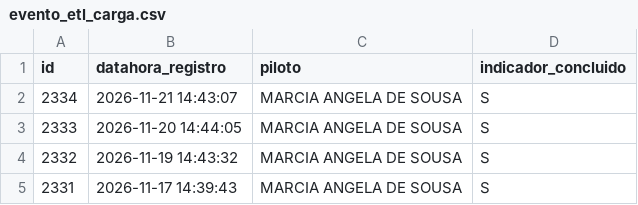
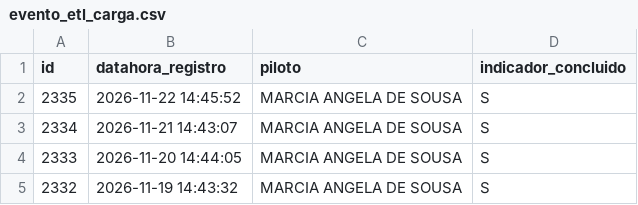
Before and after one commit to transparencia-mg/age7, a CSV file: logs/evento_etl_carga.csv, drawn as a sheet; removed rows and columns are numbered as before the commit, all else as after; the diff names each change by its address in the sheet, - before the commit and + after, or states it on an @@ line.

```diff
--- a/logs/evento_etl_carga.csv
+++ b/logs/evento_etl_carga.csv
+row 2: 2335 | 2026-11-22 14:45:52 | MARCIA ANGELA DE SOUSA | S
-row 5: 2331 | 2026-11-17 14:39:43 | MARCIA ANGELA DE SOUSA | S
```
Also changed, not shown: 51 other files.
